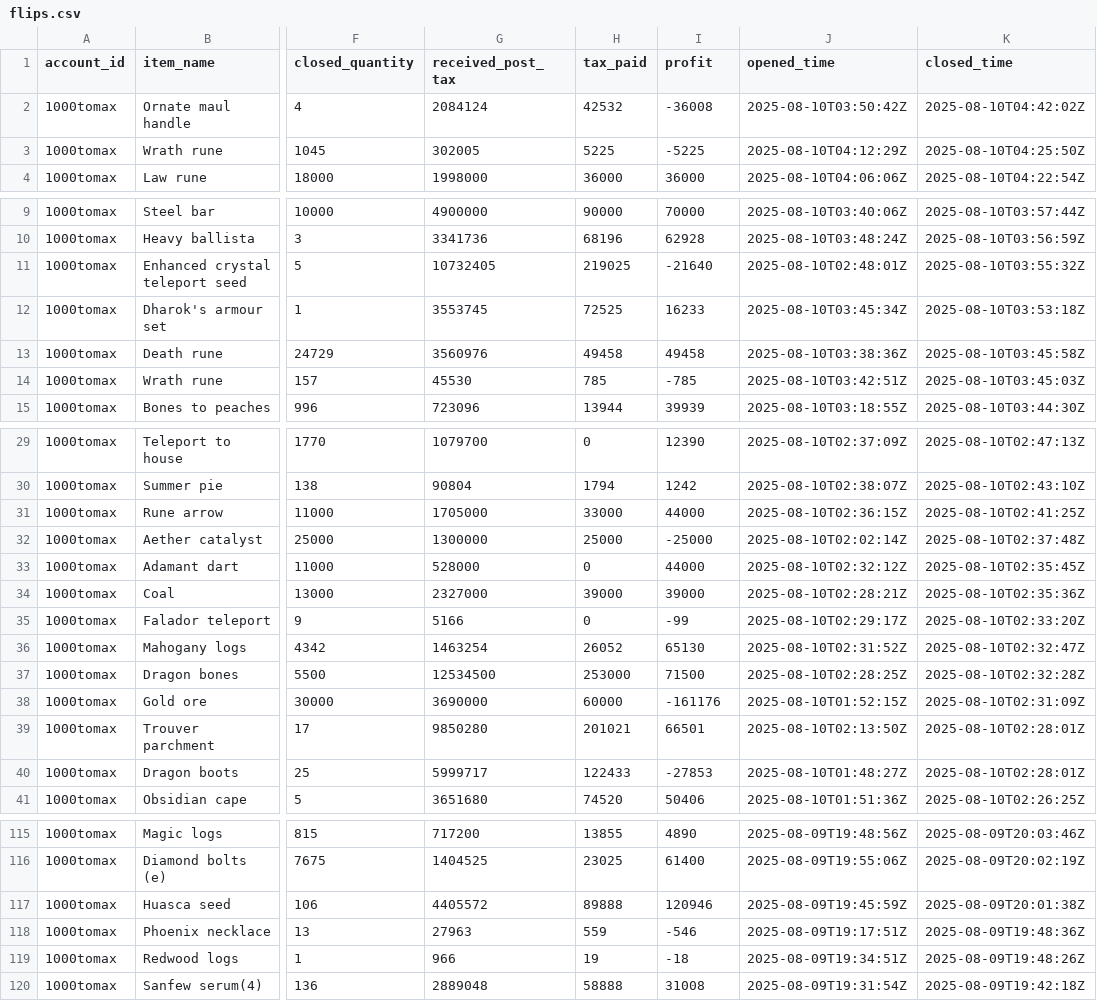
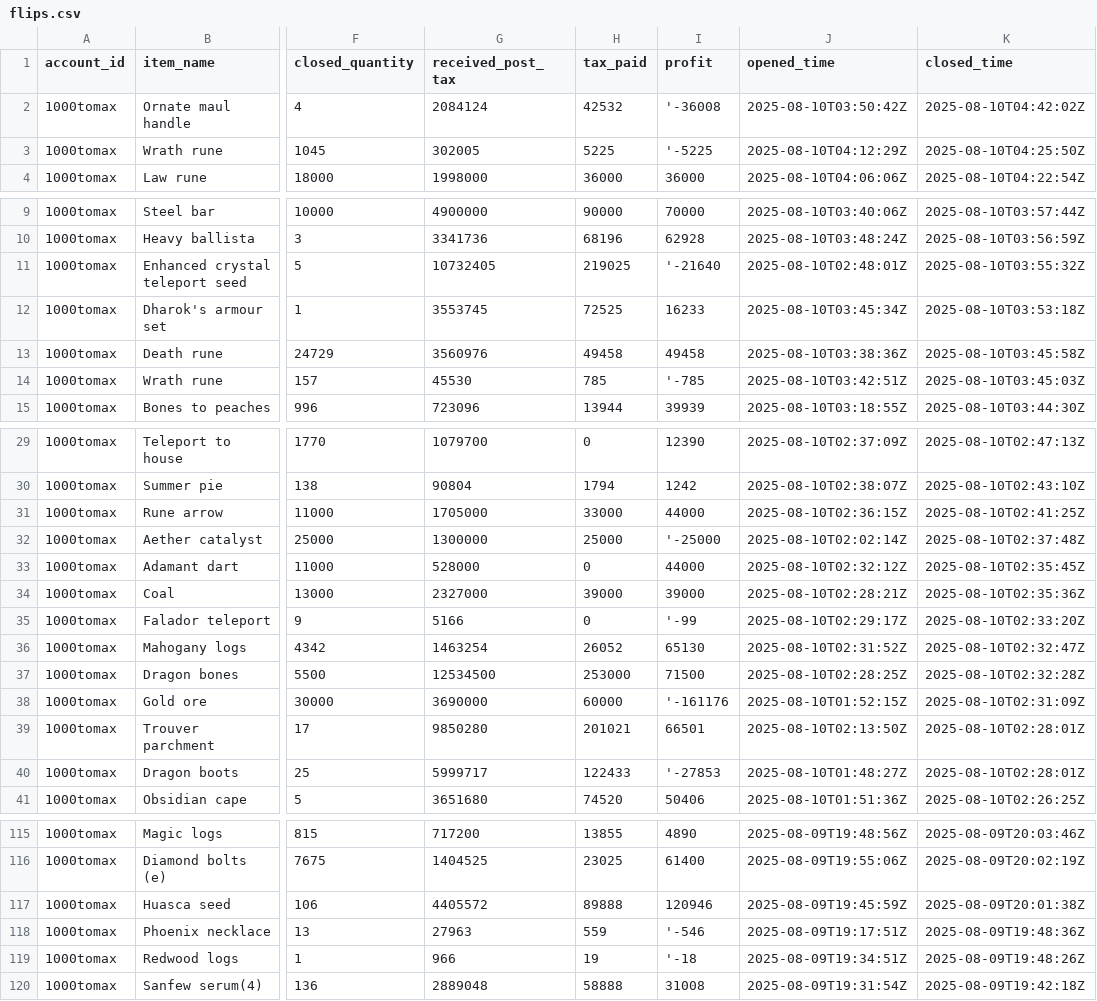
Before and after one commit to 1000tomax/OSRS-Flip-Tracker-Combined, a CSV file: public/data/processed-flips/2025/08/09/flips.csv, drawn as a sheet; only a part is shown, gaps mark what is left out; the diff covers the shown part only; the diff names each change by its address in the sheet, - before the commit and + after, or states it on an @@ line.

```diff
--- a/public/data/processed-flips/2025/08/09/flips.csv
+++ b/public/data/processed-flips/2025/08/09/flips.csv
-I2 (profit): -36008
+I2 (profit): '-36008
-I3 (profit): -5225
+I3 (profit): '-5225
-I11 (profit): -21640
+I11 (profit): '-21640
-I14 (profit): -785
+I14 (profit): '-785
-I32 (profit): -25000
+I32 (profit): '-25000
-I35 (profit): -99
+I35 (profit): '-99
-I38 (profit): -161176
+I38 (profit): '-161176
-I40 (profit): -27853
+I40 (profit): '-27853
-I118 (profit): -546
+I118 (profit): '-546
-I119 (profit): -18
+I119 (profit): '-18
```
Also changed, not shown: 9 edited cells elsewhere in this file, public/data/item-stats.csv, public/data/processed-flips/2025/08/05/flips.csv, 54 other files.
